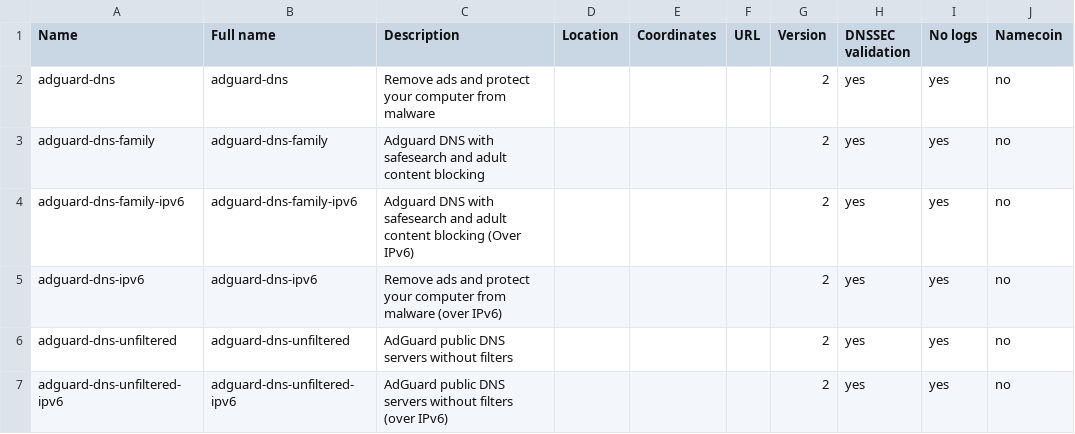
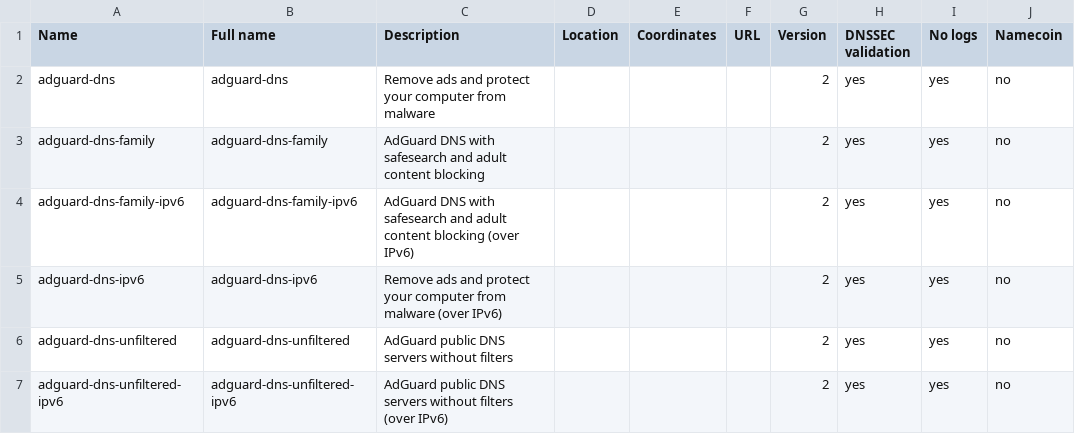
Before and after one commit to DNSCrypt/dnscrypt-resolvers, a CSV file: v1/dnscrypt-resolvers.csv, drawn as a sheet; only a part is shown; the diff names each change by its address in the sheet, - before the commit and + after, or states it on an @@ line.

```diff
--- a/v1/dnscrypt-resolvers.csv
+++ b/v1/dnscrypt-resolvers.csv
-C3 (Description): Adguard DNS with…
+C3 (Description): AdGuard DNS with…
-C4 (Description): Adguard DNS with safesearch and adult content blocking (Over IPv6)
+C4 (Description): AdGuard DNS with safesearch and adult content blocking (over IPv6)
```
Also changed, not shown: 8 other files.
